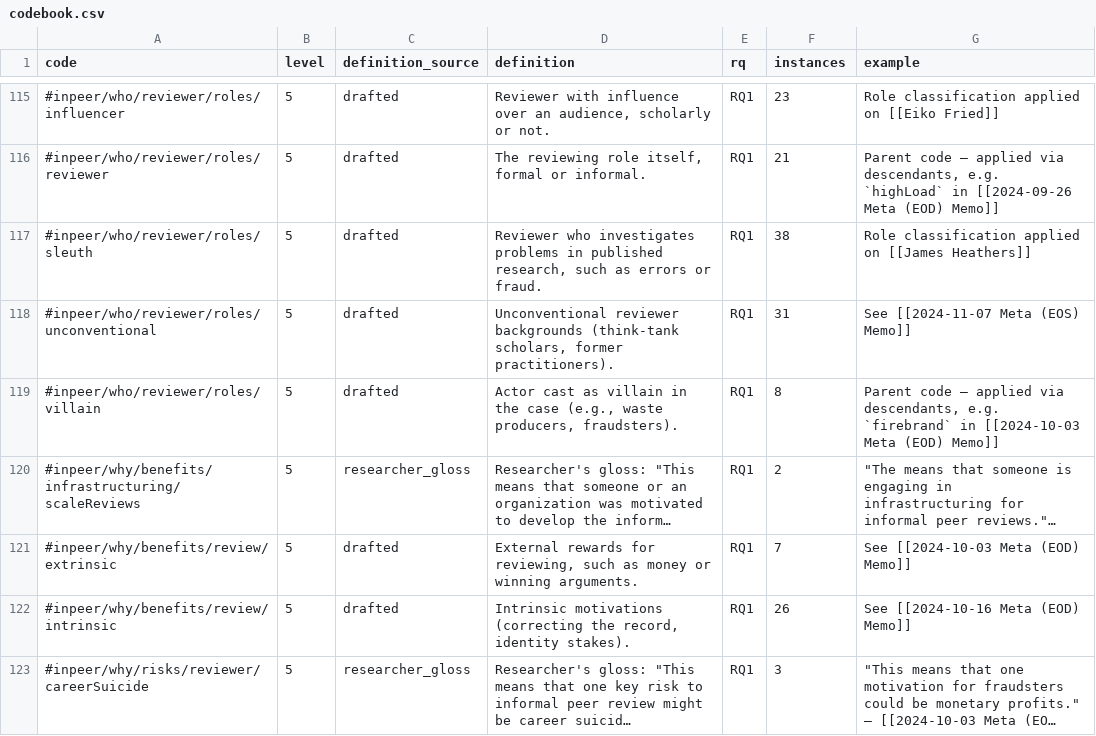
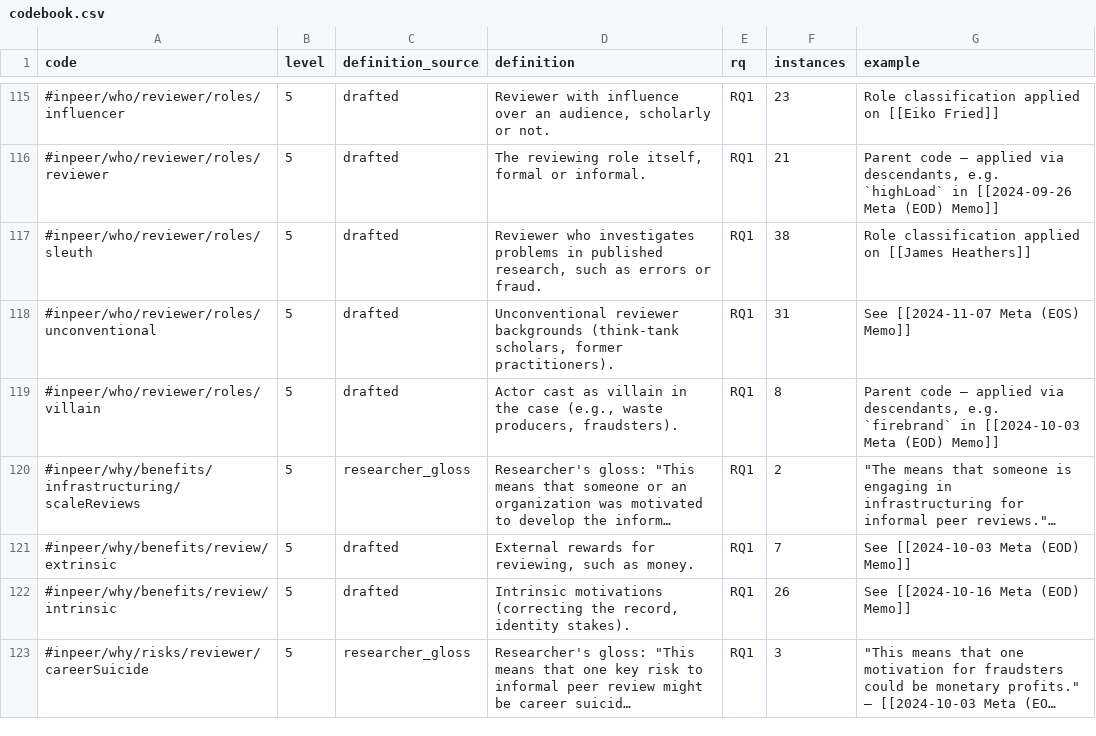
Before and after one commit to oasisresearchlab/informal-peer-review, a CSV file: codebook.csv, drawn as a sheet; only a part is shown, gaps mark what is left out; long unchanged cells end in …; the diff names each change by its address in the sheet, - before the commit and + after, or states it on an @@ line.

```diff
--- a/codebook.csv
+++ b/codebook.csv
-D121 (definition): …such as money or winning arguments.
+D121 (definition): …such as money.
```
Also changed, not shown: 3 other files.
